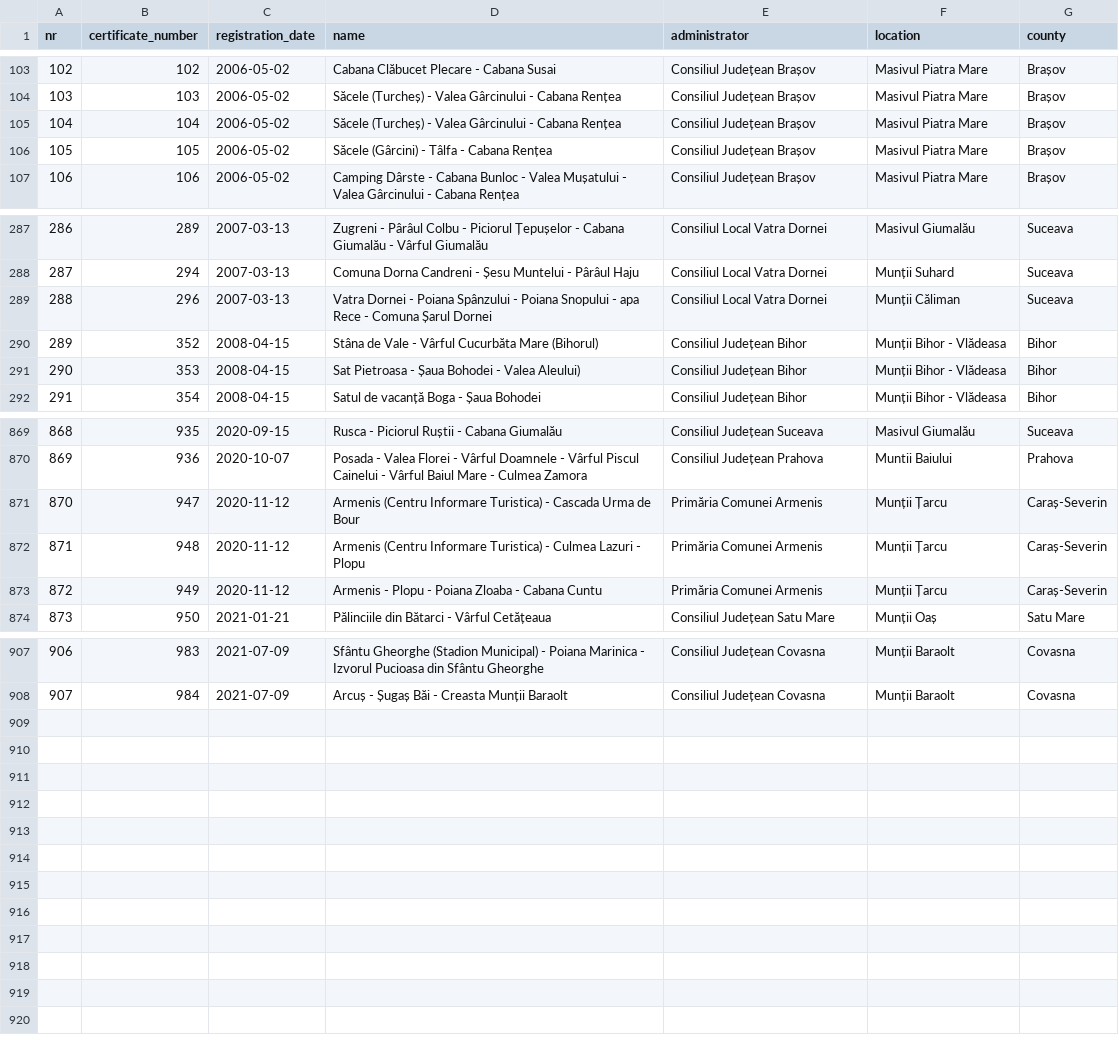
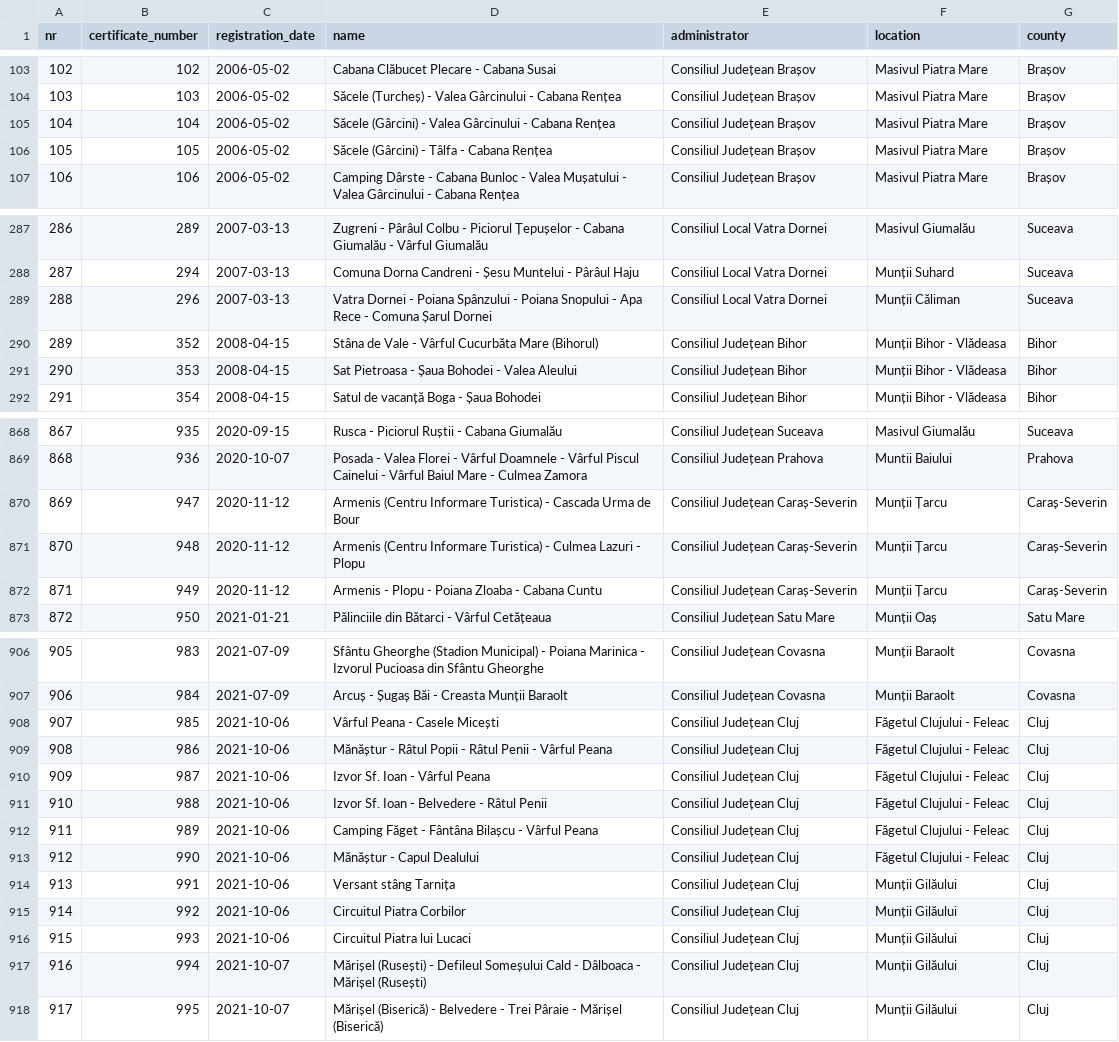
Before and after one commit to communitypoweredbydlot/ttmo-gov-list, a CSV file: data/clean/turism_gov_ro/uniform/ttmo_gov_list.csv, drawn as a sheet; only a part is shown, gaps mark what is left out; addresses are those after the commit; the diff covers the shown part only; the diff names each change by its address in the sheet, - before the commit and + after, or states it on an @@ line.

```diff
--- a/data/clean/turism_gov_ro/uniform/ttmo_gov_list.csv
+++ b/data/clean/turism_gov_ro/uniform/ttmo_gov_list.csv
-D105 (name): Săcele (Turcheș) - Valea…
+D105 (name): Săcele (Gârcini) - Valea…
-D289 (name): …Snopului - apa Rece -…
+D289 (name): …Snopului - Apa Rece -…
-D291 (name): Sat Pietroasa - Șaua Bohodei - Valea Aleului)
+D291 (name): Sat Pietroasa - Șaua Bohodei - Valea Aleului
@@ column A (nr) renumbered between rows 595 and 907 @@
-E870:E872 (administrator): Primăria Comunei Armenis
+E870:E872 (administrator): Consiliul Județean Caraș-Severin
+row 908: 907 | 985 | 2021-10-06 | Vârful Peana - Casele Micești | Consiliul Județean Cluj | Făgetul Clujului - Feleac | Cluj
+row 909: 908 | 986 | 2021-10-06 | Mănăștur - Râtul Popii - Râtul Penii - Vârful Peana | Consiliul Județean Cluj | Făgetul Clujului - Feleac | Cluj
+row 910: 909 | 987 | 2021-10-06 | Izvor Sf. Ioan - Vârful Peana | Consiliul Județean Cluj | Făgetul Clujului - Feleac | Cluj
+row 911: 910 | 988 | 2021-10-06 | Izvor Sf. Ioan - Belvedere - Râtul Penii | Consiliul Județean Cluj | Făgetul Clujului - Feleac | Cluj
+row 912: 911 | 989 | 2021-10-06 | Camping Făget - Fântâna Bilașcu - Vârful Peana | Consiliul Județean Cluj | Făgetul Clujului - Feleac | Cluj
+row 913: 912 | 990 | 2021-10-06 | Mănăștur - Capul Dealului | Consiliul Județean Cluj | Făgetul Clujului - Feleac | Cluj
+row 914: 913 | 991 | 2021-10-06 | Versant stâng Tarnița | Consiliul Județean Cluj | Munții Gilăului | Cluj
+row 915: 914 | 992 | 2021-10-06 | Circuitul Piatra Corbilor | Consiliul Județean Cluj | Munții Gilăului | Cluj
+row 916: 915 | 993 | 2021-10-06 | Circuitul Piatra lui Lucaci | Consiliul Județean Cluj | Munții Gilăului | Cluj
+row 917: 916 | 994 | 2021-10-07 | Mărișel (Rusești) - Defileul Someșului Cald - Dâlboaca - Mărișel (Rusești) | Consiliul Județean Cluj | Munții Gilăului | Cluj
+row 918: 917 | 995 | 2021-10-07 | Mărișel (Biserică) - Belvedere - Trei Pâraie - Mărișel (Biserică) | Consiliul Județean Cluj | Munții Gilăului | Cluj
```
Also changed, not shown: 1 removed row and 12 edited cells elsewhere in this file, data/original/turism_gov_ro/ttmo_approved_list.csv, 2 other files.
